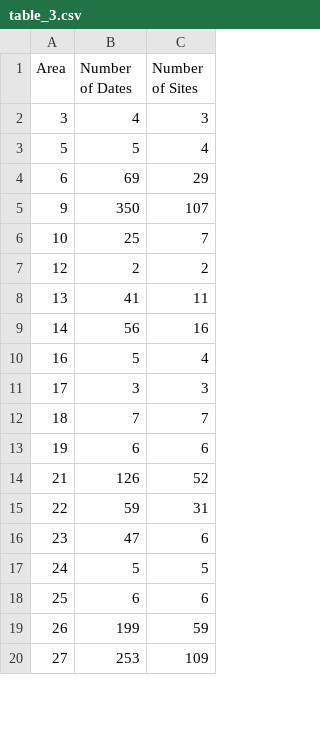
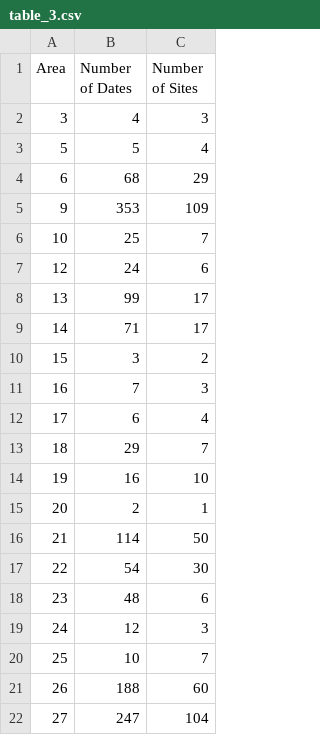
Before and after one commit to AlexesMes/bantu_migration, a CSV file: bantu_migration/output/tables/table_3.csv, drawn as a sheet; only a part is shown; the diff covers the shown part only.

```diff
--- a/bantu_migration/output/tables/table_3.csv
+++ b/bantu_migration/output/tables/table_3.csv
@@ -3,18 +3,20 @@ Area,Number of Dates,Number of Sites
 5,5,4
-6,69,29
-9,350,107
+6,68,29
+9,353,109
 10,25,7
-12,2,2
-13,41,11
-14,56,16
-16,5,4
-17,3,3
-18,7,7
-19,6,6
-21,126,52
-22,59,31
-23,47,6
-24,5,5
-25,6,6
-26,199,59
-27,253,109
+12,24,6
+13,99,17
+14,71,17
+15,3,2
+16,7,3
+17,6,4
+18,29,7
+19,16,10
+20,2,1
+21,114,50
+22,54,30
+23,48,6
+24,12,3
+25,10,7
+26,188,60
+27,247,104
```
Also changed, not shown: 2 removed rows and 12 edited cells elsewhere in this file, bantu_migration/output/tables/table_4.csv, 1 other file.
